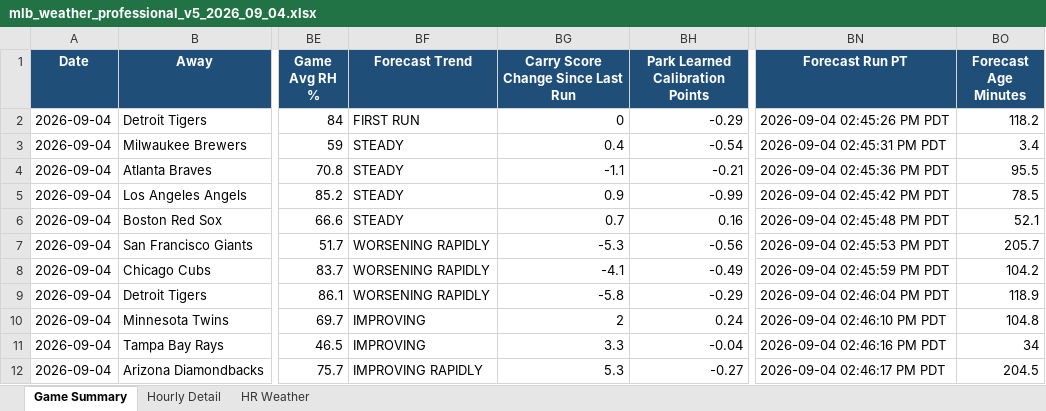
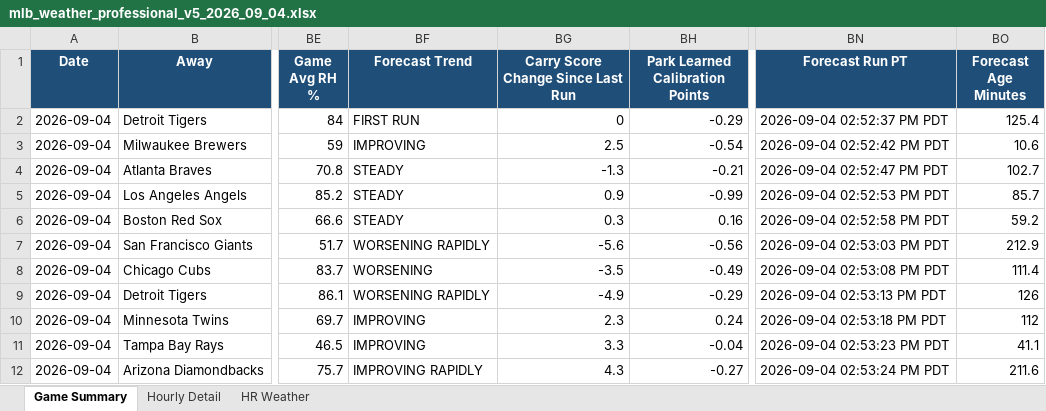
Before and after one commit to pzbaseball/mlb-site-data, an Excel workbook: mlb_weather_professional_v5_2026_09_04.xlsx, sheet Game Summary, drawn as a sheet; only a part is shown, gaps mark what is left out; values as stored, in another font and other column widths than the file's, no borders; conditional formats not drawn; the diff covers the shown part only; the diff names each change by its address in the sheet, - before the commit and + after, or states it on an @@ line.

```diff
--- a/mlb_weather_professional_v5_2026_09_04.xlsx (sheet Game Summary)
+++ b/mlb_weather_professional_v5_2026_09_04.xlsx (sheet Game Summary)
-BN2 (Forecast Run PT): 2026-09-04 02:45:26 PM PDT
+BN2 (Forecast Run PT): 2026-09-04 02:52:37 PM PDT
-BO2 (Forecast Age Minutes): 118.2
+BO2 (Forecast Age Minutes): 125.4
-BF3 (Forecast Trend): STEADY
+BF3 (Forecast Trend): IMPROVING
-BG3: 0.4
+BG3: 2.5
-BN3 (Forecast Run PT): 2026-09-04 02:45:31 PM PDT
+BN3 (Forecast Run PT): 2026-09-04 02:52:42 PM PDT
-BO3 (Forecast Age Minutes): 3.4
+BO3 (Forecast Age Minutes): 10.6
-BG4: -1.1
+BG4: -1.3
-BN4 (Forecast Run PT): 2026-09-04 02:45:36 PM PDT
+BN4 (Forecast Run PT): 2026-09-04 02:52:47 PM PDT
-BO4 (Forecast Age Minutes): 95.5
+BO4 (Forecast Age Minutes): 102.7
-BN5 (Forecast Run PT): 2026-09-04 02:45:42 PM PDT
+BN5 (Forecast Run PT): 2026-09-04 02:52:53 PM PDT
-BO5 (Forecast Age Minutes): 78.5
+BO5 (Forecast Age Minutes): 85.7
-BG6: 0.7
+BG6: 0.3
-BN6 (Forecast Run PT): 2026-09-04 02:45:48 PM PDT
+BN6 (Forecast Run PT): 2026-09-04 02:52:58 PM PDT
-BO6 (Forecast Age Minutes): 52.1
+BO6 (Forecast Age Minutes): 59.2
-BG7: -5.3
+BG7: -5.6
-BN7 (Forecast Run PT): 2026-09-04 02:45:53 PM PDT
+BN7 (Forecast Run PT): 2026-09-04 02:53:03 PM PDT
-BO7 (Forecast Age Minutes): 205.7
+BO7 (Forecast Age Minutes): 212.9
-BF8 (Forecast Trend): WORSENING RAPIDLY
+BF8 (Forecast Trend): WORSENING
-BG8: -4.1
+BG8: -3.5
-BN8 (Forecast Run PT): 2026-09-04 02:45:59 PM PDT
+BN8 (Forecast Run PT): 2026-09-04 02:53:08 PM PDT
-BO8 (Forecast Age Minutes): 104.2
+BO8 (Forecast Age Minutes): 111.4
-BG9: -5.8
+BG9: -4.9
-BN9 (Forecast Run PT): 2026-09-04 02:46:04 PM PDT
+BN9 (Forecast Run PT): 2026-09-04 02:53:13 PM PDT
-BO9 (Forecast Age Minutes): 118.9
+BO9 (Forecast Age Minutes): 126
-BG10: 2
+BG10: 2.3
-BN10 (Forecast Run PT): 2026-09-04 02:46:10 PM PDT
+BN10 (Forecast Run PT): 2026-09-04 02:53:18 PM PDT
-BO10 (Forecast Age Minutes): 104.8
+BO10 (Forecast Age Minutes): 112
-BN11 (Forecast Run PT): 2026-09-04 02:46:16 PM PDT
+BN11 (Forecast Run PT): 2026-09-04 02:53:23 PM PDT
-BO11 (Forecast Age Minutes): 34
+BO11 (Forecast Age Minutes): 41.1
-BG12: 5.3
+BG12: 4.3
-BN12 (Forecast Run PT): 2026-09-04 02:46:17 PM PDT
+BN12 (Forecast Run PT): 2026-09-04 02:53:24 PM PDT
-BO12 (Forecast Age Minutes): 204.5
+BO12 (Forecast Age Minutes): 211.6
```
Also changed, not shown: 17 edited cells elsewhere in this sheet, sheet Hourly Detail, sheet HR Weather, 2 other files.
